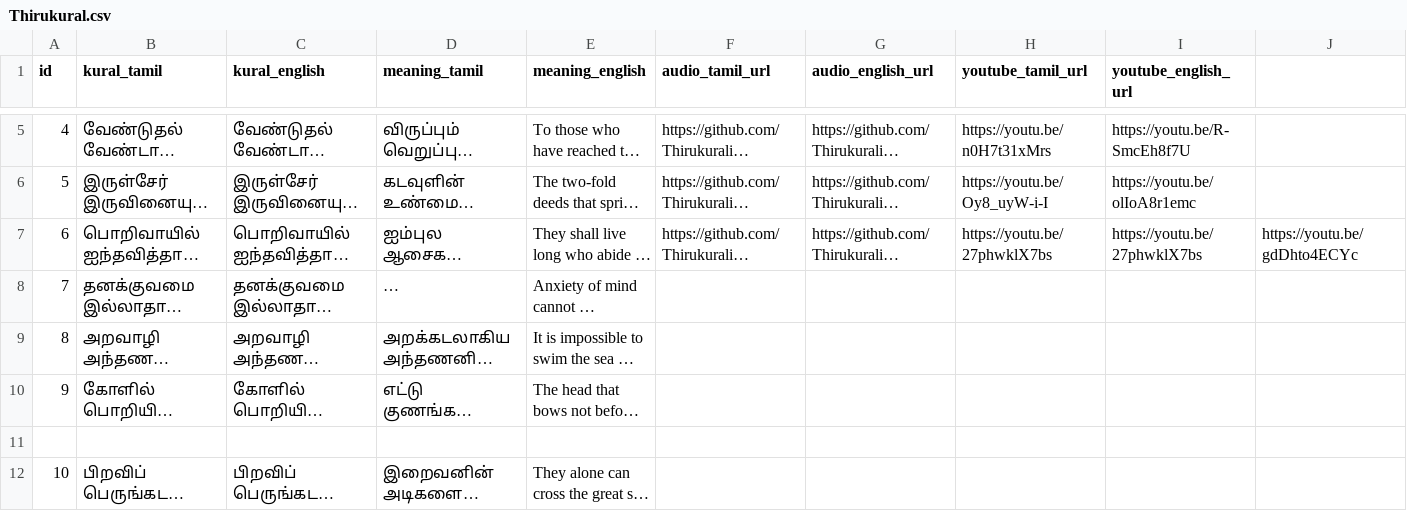
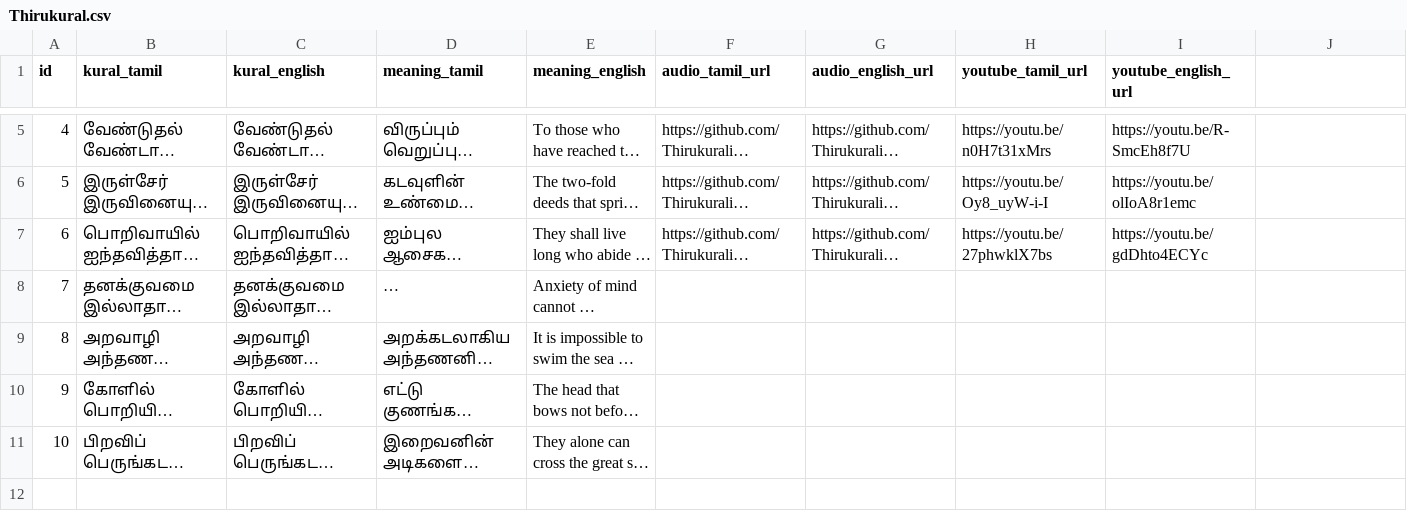
Before and after one commit to Thirukuraliq/LearnKural, a CSV file: Thirukural.csv, drawn as a sheet; only a part is shown, gaps mark what is left out; long unchanged cells end in …; the diff names each change by its address in the sheet, - before the commit and + after, or states it on an @@ line.

Commit message:
Update Thirukural.csv

```diff
--- a/Thirukural.csv
+++ b/Thirukural.csv
-I7 (youtube_english_url): https://youtu.be/27phwklX7bs
+I7 (youtube_english_url): https://youtu.be/gdDhto4ECYc
-J7: https://youtu.be/gdDhto4ECYc
+J7: (empty)
-row 11: (empty)
```
